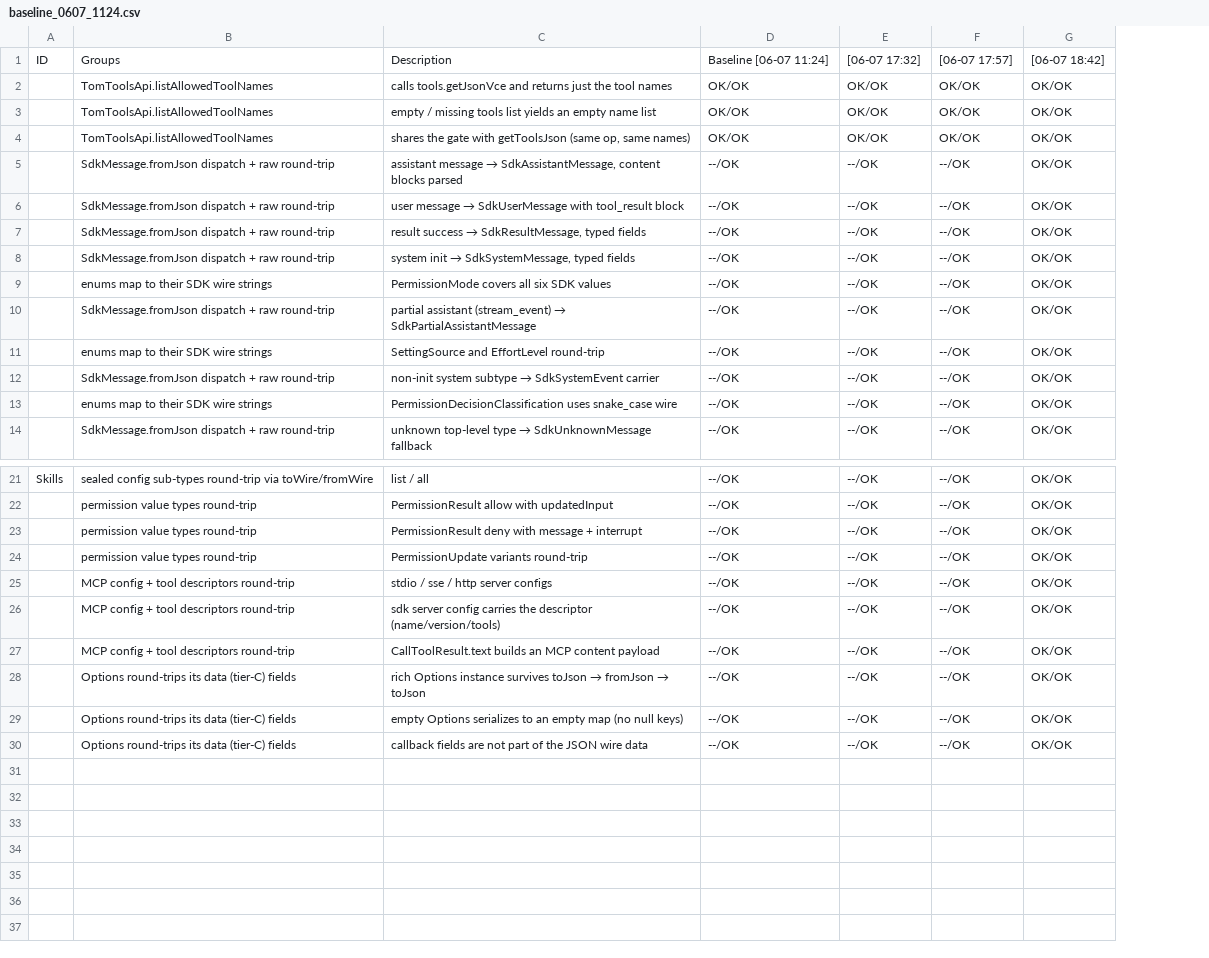
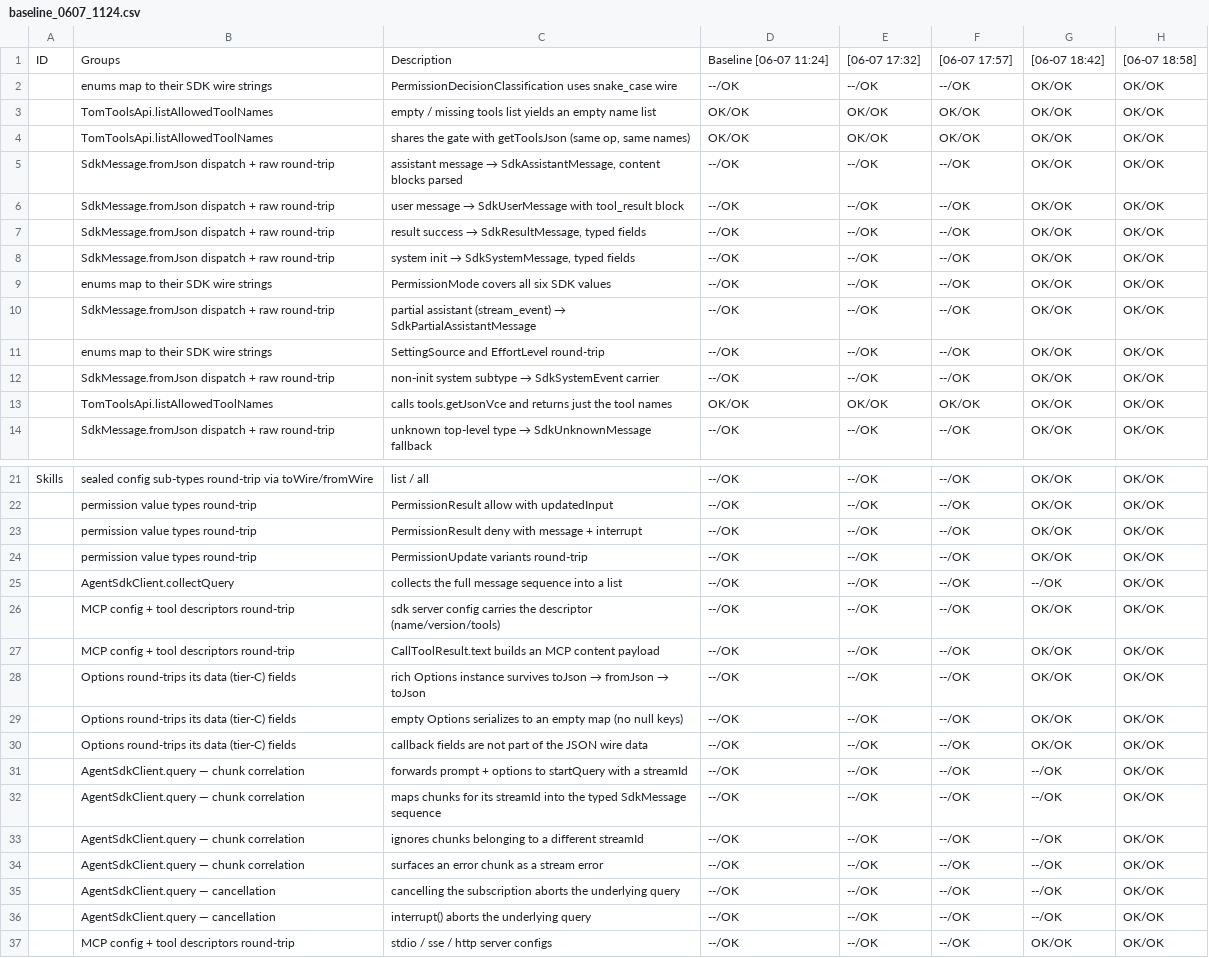
Before and after one commit to al-the-bear/tom_vscode, a CSV file: tom_vscode_scripting_api/doc/baseline_0607_1124.csv, drawn as a sheet; only a part is shown, gaps mark what is left out; the diff names each change by its address in the sheet, - before the commit and + after, or states it on an @@ line.

```diff
--- a/tom_vscode_scripting_api/doc/baseline_0607_1124.csv
+++ b/tom_vscode_scripting_api/doc/baseline_0607_1124.csv
+column H, row 1: [06-07 18:58]; rows 3-12: all OK/OK; row 14: OK/OK; rows 21-30: all OK/OK
@@ row 13 moved to row 2: enums map to their SDK wire strings @@
@@ row 2 moved to row 13: TomToolsApi.listAllowedToolNames @@
-B25: MCP config + tool descriptors round-trip
+B25: AgentSdkClient.collectQuery
-C25: stdio / sse / http server configs
+C25: collects the full message sequence into a list
-G25: OK/OK
+G25: --/OK
+row 31:  | AgentSdkClient.query — chunk correlation | forwards prompt + options to startQuery with a streamId | --/OK | --/OK | --/OK | --/OK | OK/OK
+row 32:  | AgentSdkClient.query — chunk correlation | maps chunks for its streamId into the typed SdkMessage sequence | --/OK | --/OK | --/OK | --/OK | OK/OK
+row 33:  | AgentSdkClient.query — chunk correlation | ignores chunks belonging to a different streamId | --/OK | --/OK | --/OK | --/OK | OK/OK
+row 34:  | AgentSdkClient.query — chunk correlation | surfaces an error chunk as a stream error | --/OK | --/OK | --/OK | --/OK | OK/OK
+row 35:  | AgentSdkClient.query — cancellation | cancelling the subscription aborts the underlying query | --/OK | --/OK | --/OK | --/OK | OK/OK
+row 36:  | AgentSdkClient.query — cancellation | interrupt() aborts the underlying query | --/OK | --/OK | --/OK | --/OK | OK/OK
+row 37:  | MCP config + tool descriptors round-trip | stdio / sse / http server configs | --/OK | --/OK | --/OK | OK/OK | OK/OK
```
Also changed, not shown: 9 other files.
